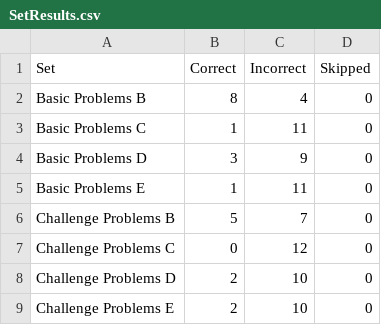
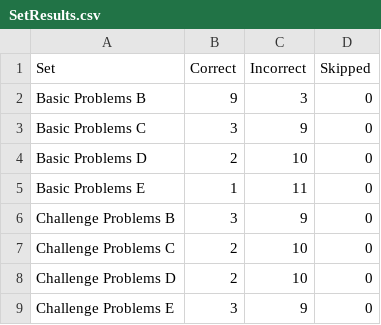
Before and after one commit to dgdghp/RPM, a CSV file: SetResults.csv, drawn as a sheet.

```diff
--- a/SetResults.csv
+++ b/SetResults.csv
@@ -1,9 +1,9 @@
 Set,Correct,Incorrect,Skipped
-Basic Problems B,8,4,0
-Basic Problems C,1,11,0
-Basic Problems D,3,9,0
+Basic Problems B,9,3,0
+Basic Problems C,3,9,0
+Basic Problems D,2,10,0
 Basic Problems E,1,11,0
-Challenge Problems B,5,7,0
-Challenge Problems C,0,12,0
+Challenge Problems B,3,9,0
+Challenge Problems C,2,10,0
 Challenge Problems D,2,10,0
-Challenge Problems E,2,10,0
+Challenge Problems E,3,9,0
```
Also changed, not shown: AgentAnswers.csv, ProblemResults.csv, 4 other files.
